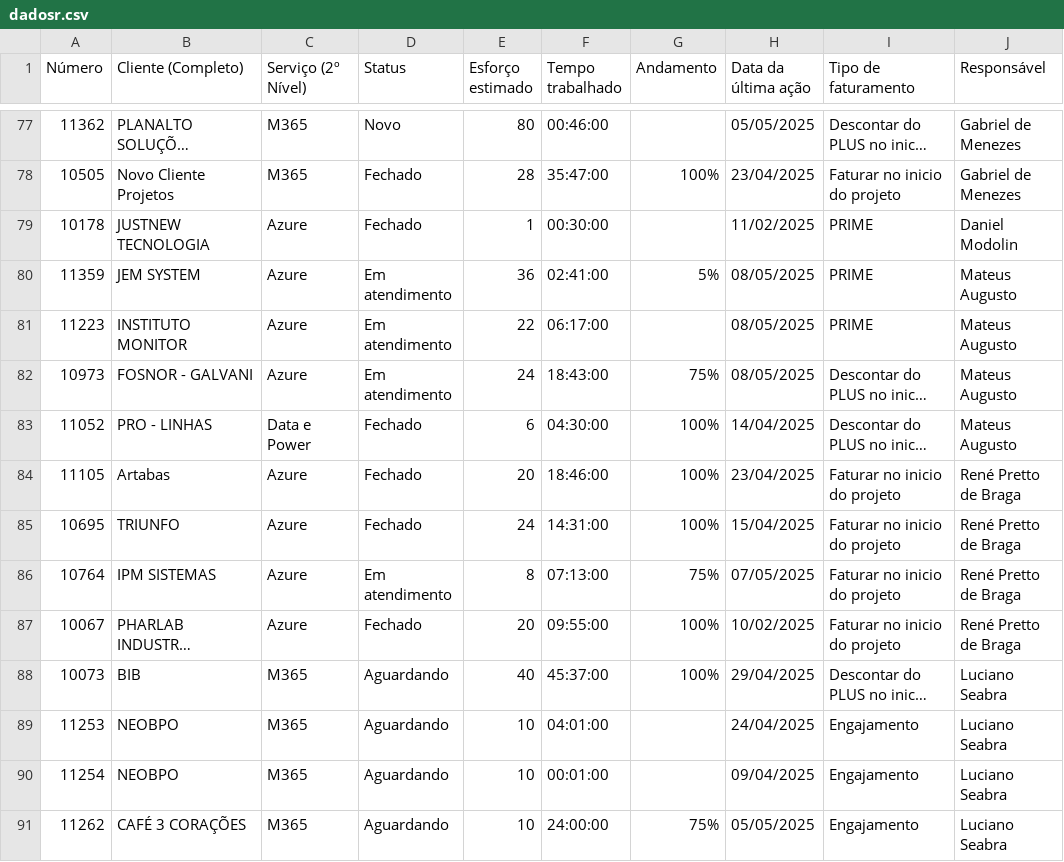
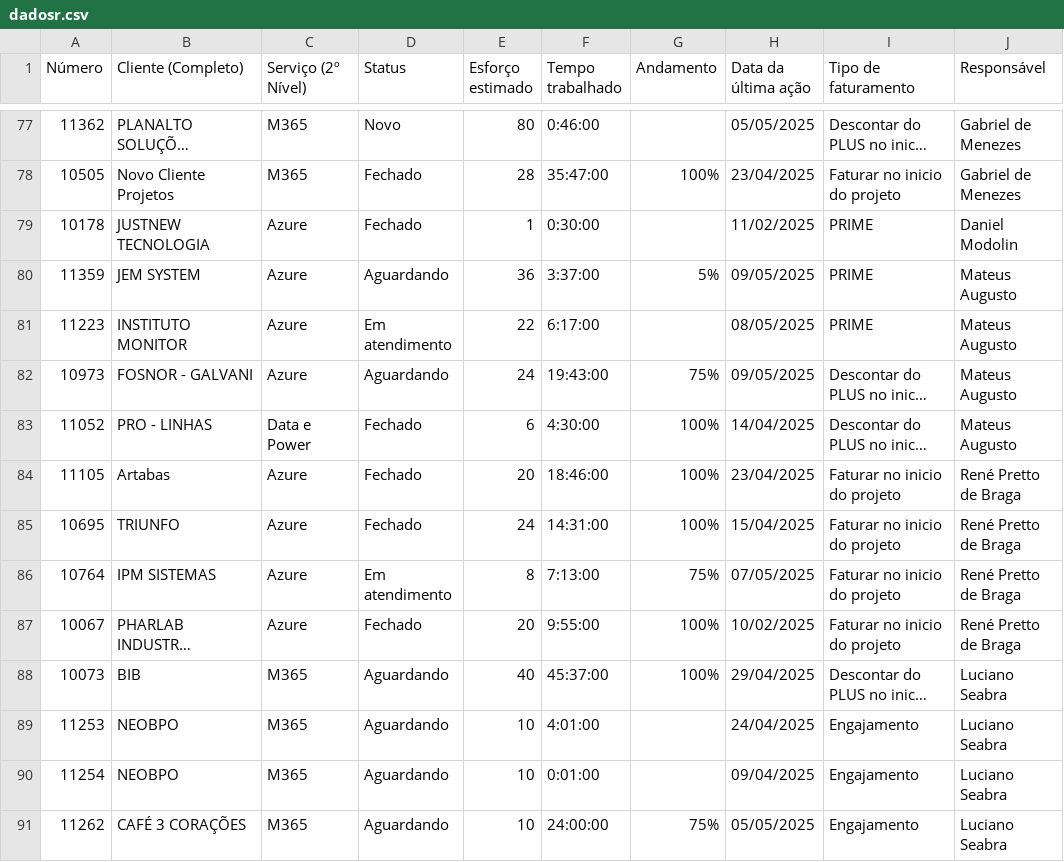
Before and after one commit to eduardokochhann/app.control360.pmo, a CSV file: data/dadosr.csv, drawn as a sheet; only a part is shown, gaps mark what is left out; long unchanged cells end in …; the diff covers the shown part only; the diff names each change by its address in the sheet, - before the commit and + after, or states it on an @@ line.

```diff
--- a/data/dadosr.csv
+++ b/data/dadosr.csv
-F77 (Tempo trabalhado): 00:46:00
+F77 (Tempo trabalhado): 0:46:00
-F79 (Tempo trabalhado): 00:30:00
+F79 (Tempo trabalhado): 0:30:00
-D80 (Status): Em atendimento
+D80 (Status): Aguardando
-F80 (Tempo trabalhado): 02:41:00
+F80 (Tempo trabalhado): 3:37:00
-H80 (Data da última ação): 08/05/2025
+H80 (Data da última ação): 09/05/2025
-F81 (Tempo trabalhado): 06:17:00
+F81 (Tempo trabalhado): 6:17:00
-D82 (Status): Em atendimento
+D82 (Status): Aguardando
-F82 (Tempo trabalhado): 18:43:00
+F82 (Tempo trabalhado): 19:43:00
-H82 (Data da última ação): 08/05/2025
+H82 (Data da última ação): 09/05/2025
-F83 (Tempo trabalhado): 04:30:00
+F83 (Tempo trabalhado): 4:30:00
-F86 (Tempo trabalhado): 07:13:00
+F86 (Tempo trabalhado): 7:13:00
-F87 (Tempo trabalhado): 09:55:00
+F87 (Tempo trabalhado): 9:55:00
-F89 (Tempo trabalhado): 04:01:00
+F89 (Tempo trabalhado): 4:01:00
-F90 (Tempo trabalhado): 00:01:00
+F90 (Tempo trabalhado): 0:01:00
```
Also changed, not shown: 69 edited cells elsewhere in this file, 4 other files.
